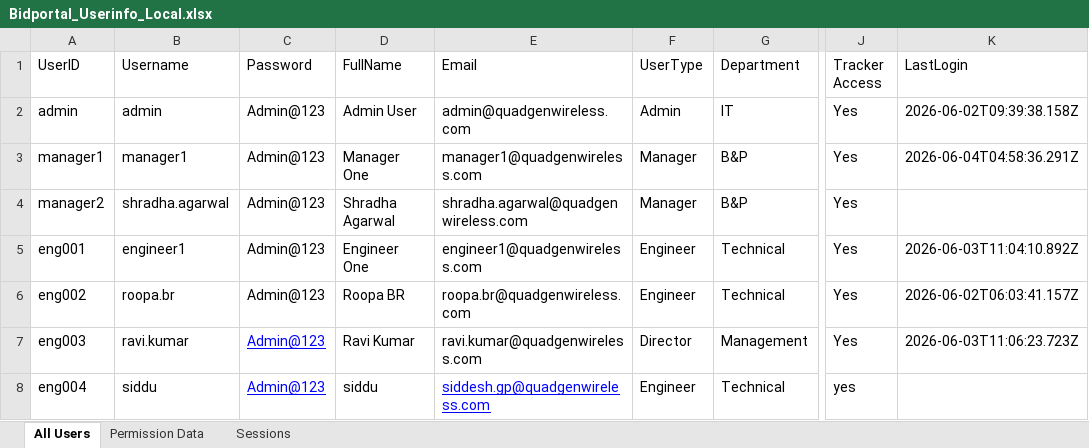
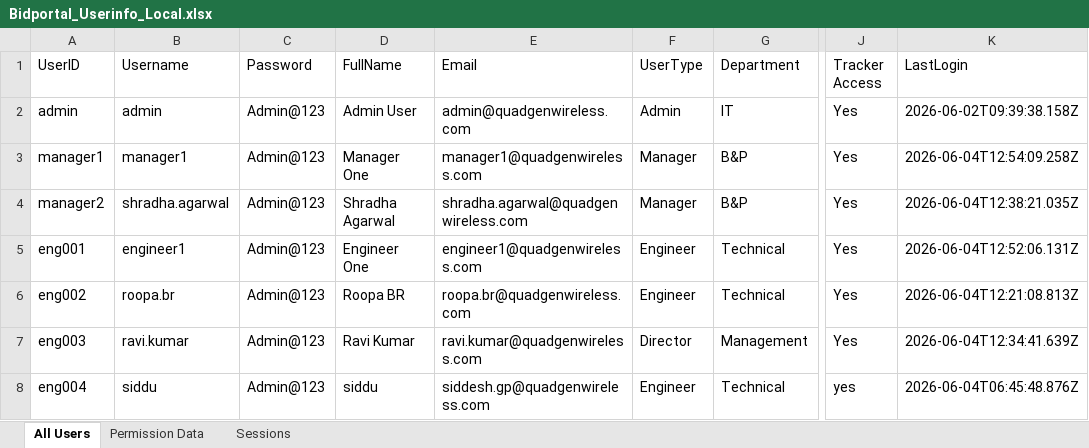
Before and after one commit to siddesh051/BMS-Project, an Excel workbook: Bid_Config_Files_Local/Bidportal_Userinfo_Local.xlsx, sheet All Users, drawn as a sheet; only a part is shown, gaps mark what is left out; values as stored, in another font and other column widths than the file's, no borders; the diff names each change by its address in the sheet, - before the commit and + after, or states it on an @@ line.

```diff
--- a/Bid_Config_Files_Local/Bidportal_Userinfo_Local.xlsx (sheet All Users)
+++ b/Bid_Config_Files_Local/Bidportal_Userinfo_Local.xlsx (sheet All Users)
-K3 (LastLogin): 2026-06-04T04:58:36.291Z
+K3 (LastLogin): 2026-06-04T12:54:09.258Z
-K4 (LastLogin): (empty)
+K4 (LastLogin): 2026-06-04T12:38:21.035Z
-K5 (LastLogin): 2026-06-03T11:04:10.892Z
+K5 (LastLogin): 2026-06-04T12:52:06.131Z
-K6 (LastLogin): 2026-06-02T06:03:41.157Z
+K6 (LastLogin): 2026-06-04T12:21:08.813Z
@@ C7:C8 underline: on → off, text colour: #0000FF → black @@
-K7 (LastLogin): 2026-06-03T11:06:23.723Z
+K7 (LastLogin): 2026-06-04T12:34:41.639Z
@@ E8 underline: on → off, text colour: #0000FF → black @@
-K8 (LastLogin): (empty)
+K8 (LastLogin): 2026-06-04T06:45:48.876Z
```
Also changed, not shown: Bid_Config_Files_Local/BidMasterFiles_Local.xlsx, 56 other files.
